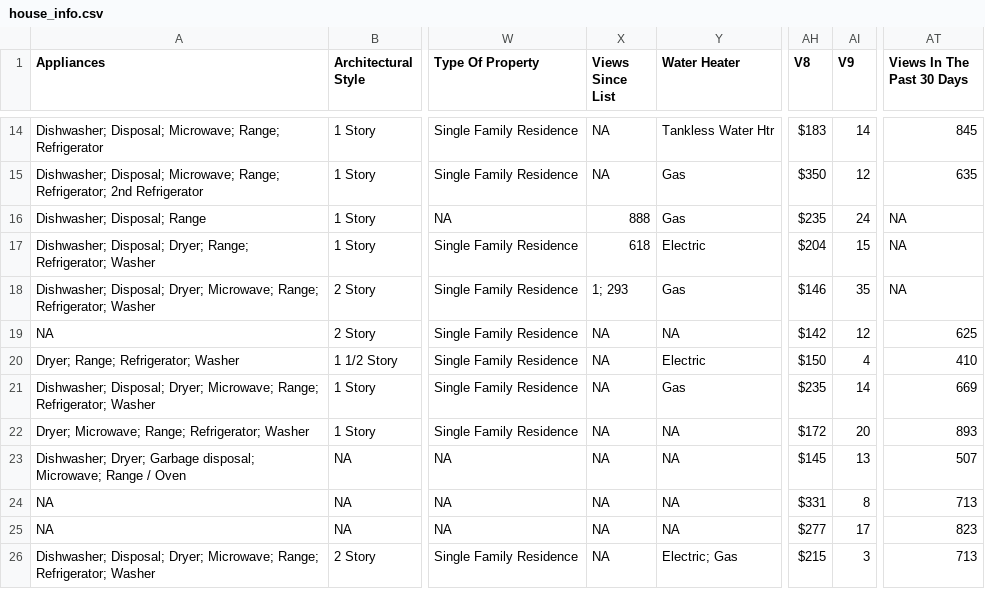
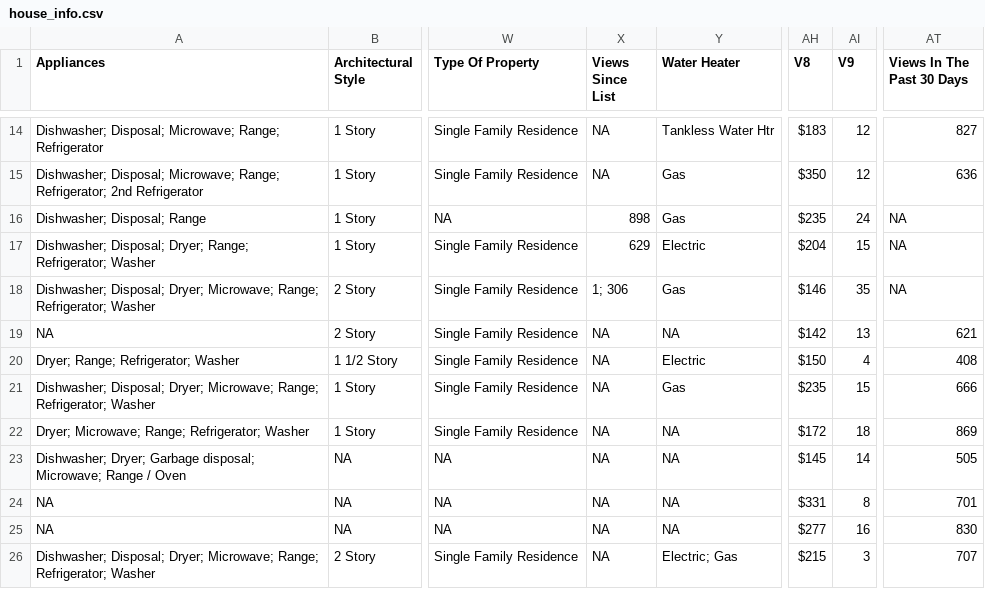
Before and after one commit to srvanderplas/AmesRealEstate, a CSV file: house_info.csv, drawn as a sheet; only a part is shown, gaps mark what is left out; the diff covers the shown part only; the diff names each change by its address in the sheet, - before the commit and + after, or states it on an @@ line.

```diff
--- a/house_info.csv
+++ b/house_info.csv
-AI14 (V9): 14
+AI14 (V9): 12
-AT14 (Views In The Past 30 Days): 845
+AT14 (Views In The Past 30 Days): 827
-AT15 (Views In The Past 30 Days): 635
+AT15 (Views In The Past 30 Days): 636
-X16 (Views Since List): 888
+X16 (Views Since List): 898
-X17 (Views Since List): 618
+X17 (Views Since List): 629
-X18 (Views Since List): 1; 293
+X18 (Views Since List): 1; 306
-AI19 (V9): 12
+AI19 (V9): 13
-AT19 (Views In The Past 30 Days): 625
+AT19 (Views In The Past 30 Days): 621
-AT20 (Views In The Past 30 Days): 410
+AT20 (Views In The Past 30 Days): 408
-AI21 (V9): 14
+AI21 (V9): 15
-AT21 (Views In The Past 30 Days): 669
+AT21 (Views In The Past 30 Days): 666
-AI22 (V9): 20
+AI22 (V9): 18
-AT22 (Views In The Past 30 Days): 893
+AT22 (Views In The Past 30 Days): 869
-AI23 (V9): 13
+AI23 (V9): 14
-AT23 (Views In The Past 30 Days): 507
+AT23 (Views In The Past 30 Days): 505
-AT24 (Views In The Past 30 Days): 713
+AT24 (Views In The Past 30 Days): 701
-AI25 (V9): 17
+AI25 (V9): 16
-AT25 (Views In The Past 30 Days): 823
+AT25 (Views In The Past 30 Days): 830
-AT26 (Views In The Past 30 Days): 713
+AT26 (Views In The Past 30 Days): 707
```
Also changed, not shown: 32 edited cells elsewhere in this file, house_photos.csv, 25 other files.
